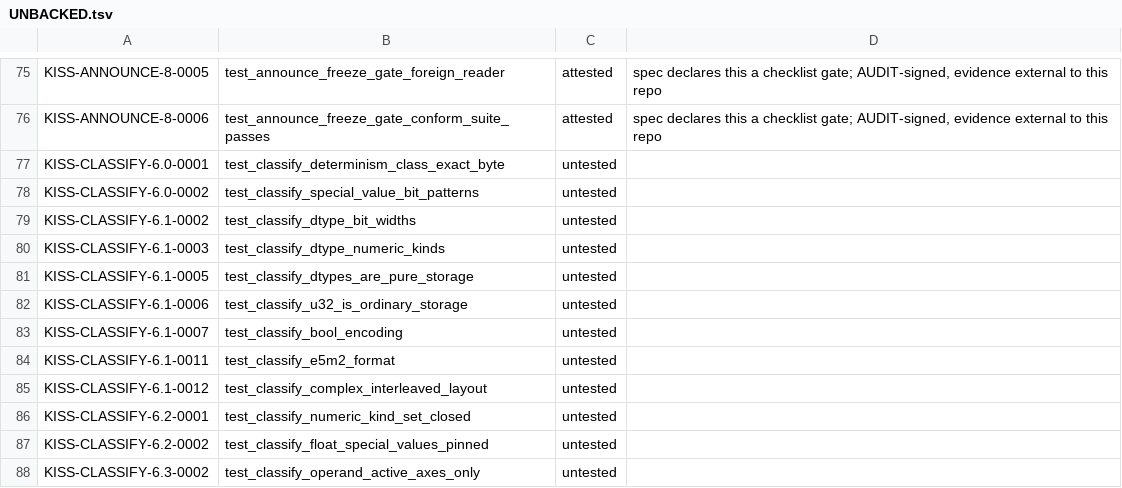
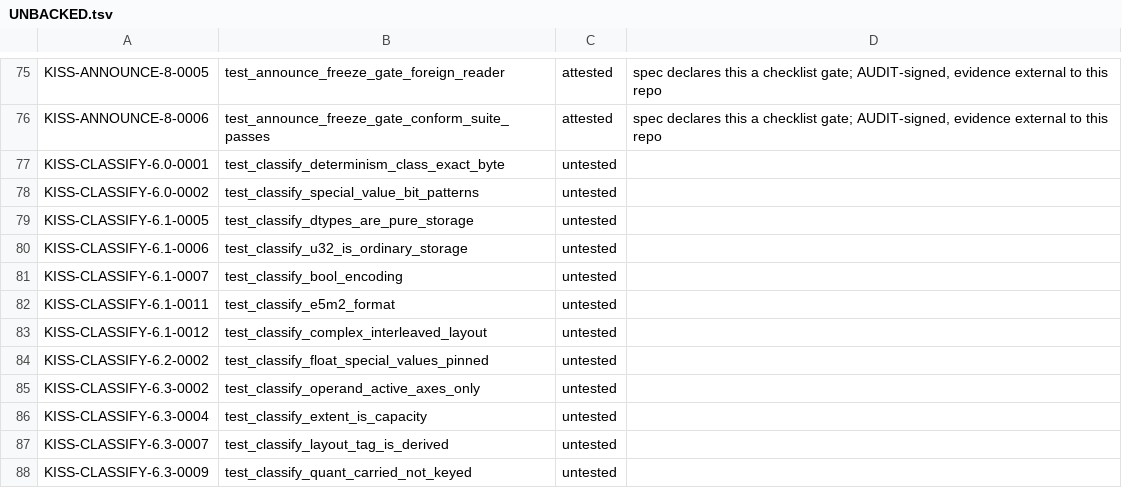
Before and after one commit to ThinkersJournal/KISS, a TSV file: conformance/UNBACKED.tsv, drawn as a sheet; only a part is shown, gaps mark what is left out; the shorter side is filled out with more unchanged rows; the diff names each change by its address in the sheet, - before the commit and + after, or states it on an @@ line.

```diff
--- a/conformance/UNBACKED.tsv
+++ b/conformance/UNBACKED.tsv
-row 79: KISS-CLASSIFY-6.1-0002 | test_classify_dtype_bit_widths | untested
-row 80: KISS-CLASSIFY-6.1-0003 | test_classify_dtype_numeric_kinds | untested
-row 86: KISS-CLASSIFY-6.2-0001 | test_classify_numeric_kind_set_closed | untested
```
Also changed, not shown: conformance/COVERAGE_FLOOR.tsv, 4 other files.
